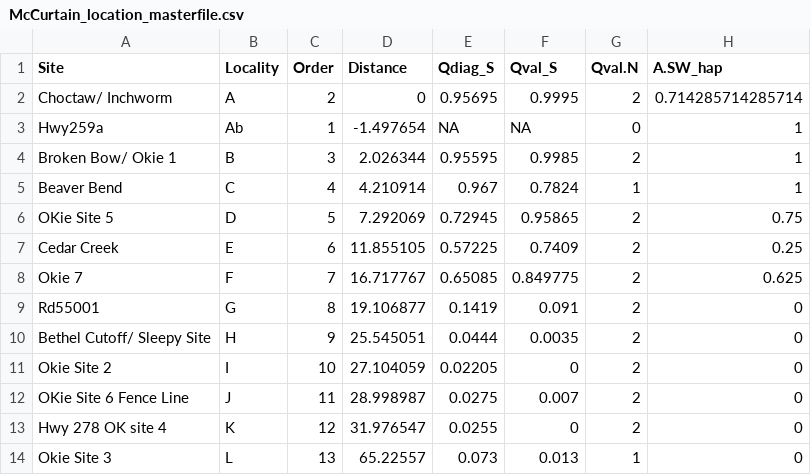
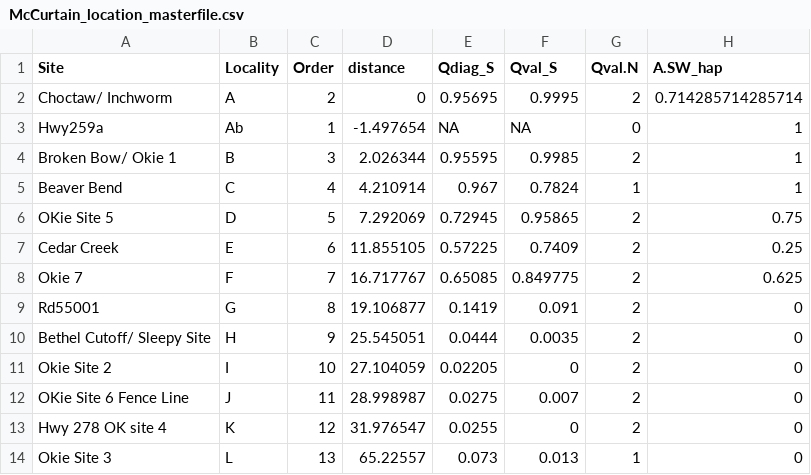
Before and after one commit to NACairns/MultiLocusHZAR, a CSV file: McCurtain_location_masterfile.csv, drawn as a sheet; only a part is shown; the diff names each change by its address in the sheet, - before the commit and + after, or states it on an @@ line.

Commit message:
distance was uppercase

```diff
--- a/McCurtain_location_masterfile.csv
+++ b/McCurtain_location_masterfile.csv
-D1: Distance
+D1: distance
```
Also changed, not shown: 1 other file.
